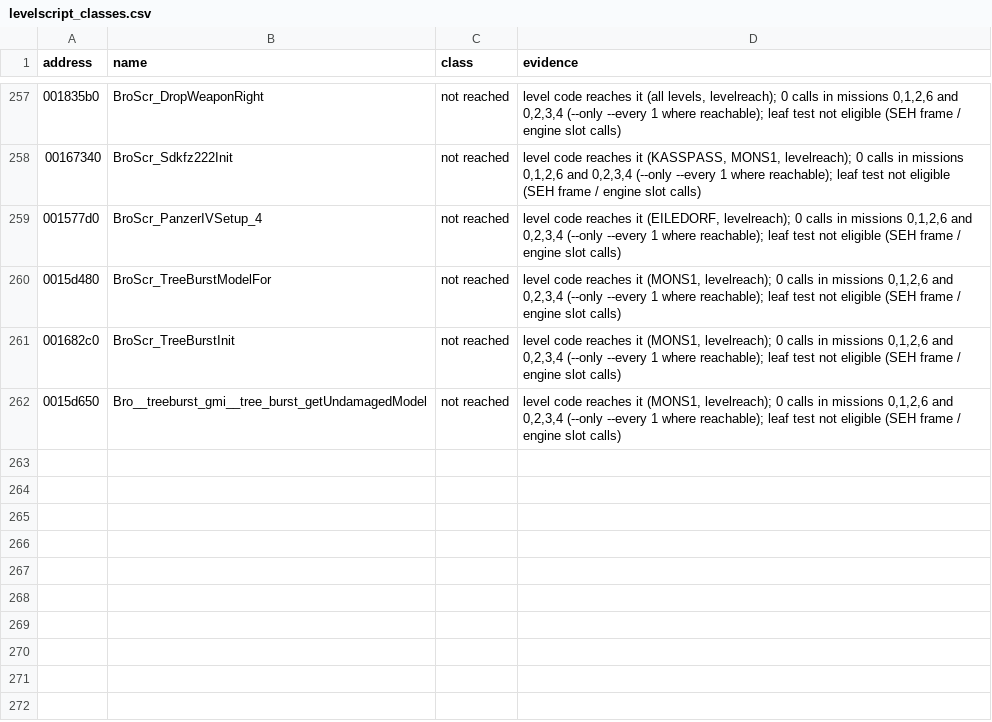
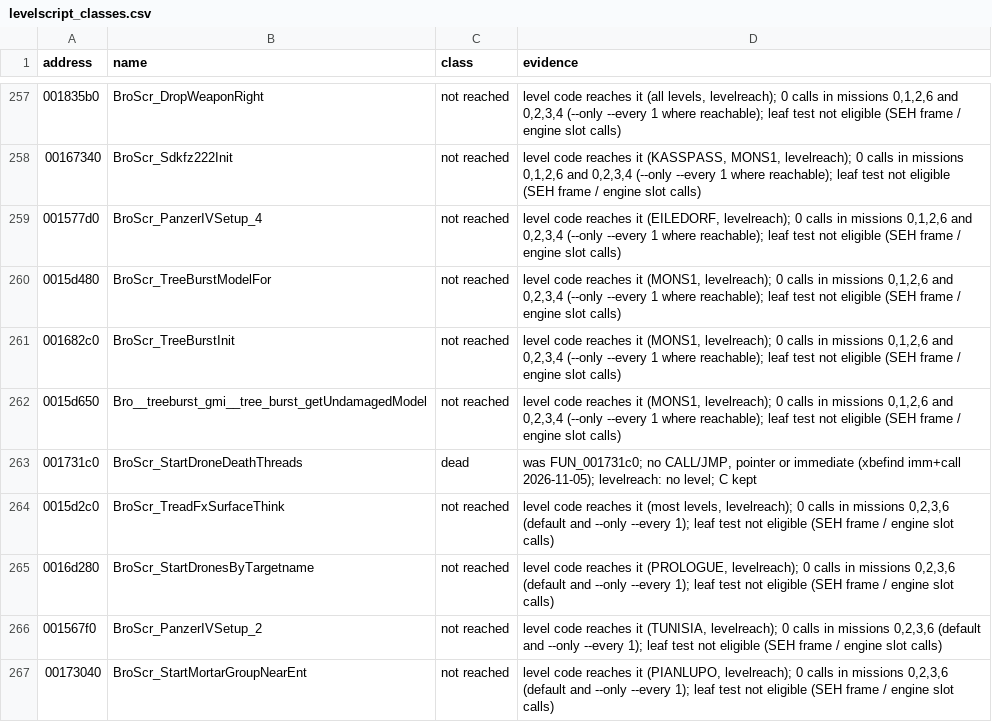
Before and after one commit to SmokeDoggy044/CoD2-BRO-Native-Loader, a CSV file: docs/levelscript_classes.csv, drawn as a sheet; only a part is shown, gaps mark what is left out.

```diff
--- a/docs/levelscript_classes.csv
+++ b/docs/levelscript_classes.csv
@@ -262 +262,6 @@ address,name,class,evidence
 0015d650,Bro__treeburst_gmi__tree_burst_getUndamagedModel,not reached,"level code reaches it (MONS1, levelreach); 0 calls in missions 0,1,2,6 and 0,2,3,4 (--only --every 1 where reachable); leaf test not eligible (SEH frame / engine slot calls)"
+001731c0,BroScr_StartDroneDeathThreads,dead,"was FUN_001731c0; no CALL/JMP, pointer or immediate (xbefind imm+call 2026-11-05); levelreach: no level; C kept"
+0015d2c0,BroScr_TreadFxSurfaceThink,not reached,"level code reaches it (most levels, levelreach); 0 calls in missions 0,2,3,6 (default and --only --every 1); leaf test not eligible (SEH frame / engine slot calls)"
+0016d280,BroScr_StartDronesByTargetname,not reached,"level code reaches it (PROLOGUE, levelreach); 0 calls in missions 0,2,3,6 (default and --only --every 1); leaf test not eligible (SEH frame / engine slot calls)"
+001567f0,BroScr_PanzerIVSetup_2,not reached,"level code reaches it (TUNISIA, levelreach); 0 calls in missions 0,2,3,6 (default and --only --every 1); leaf test not eligible (SEH frame / engine slot calls)"
+00173040,BroScr_StartMortarGroupNearEnt,not reached,"level code reaches it (PIANLUPO, levelreach); 0 calls in missions 0,2,3,6 (default and --only --every 1); leaf test not eligible (SEH frame / engine slot calls)"
```
Also changed, not shown: tools/data/functions.csv, 8 other files.
